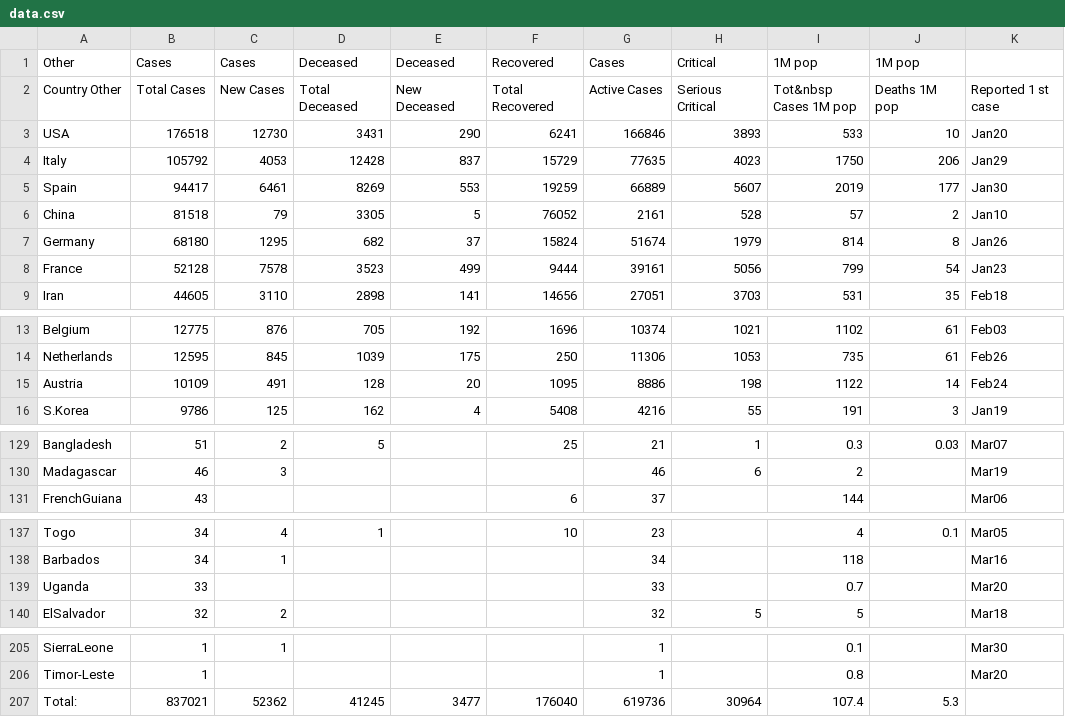
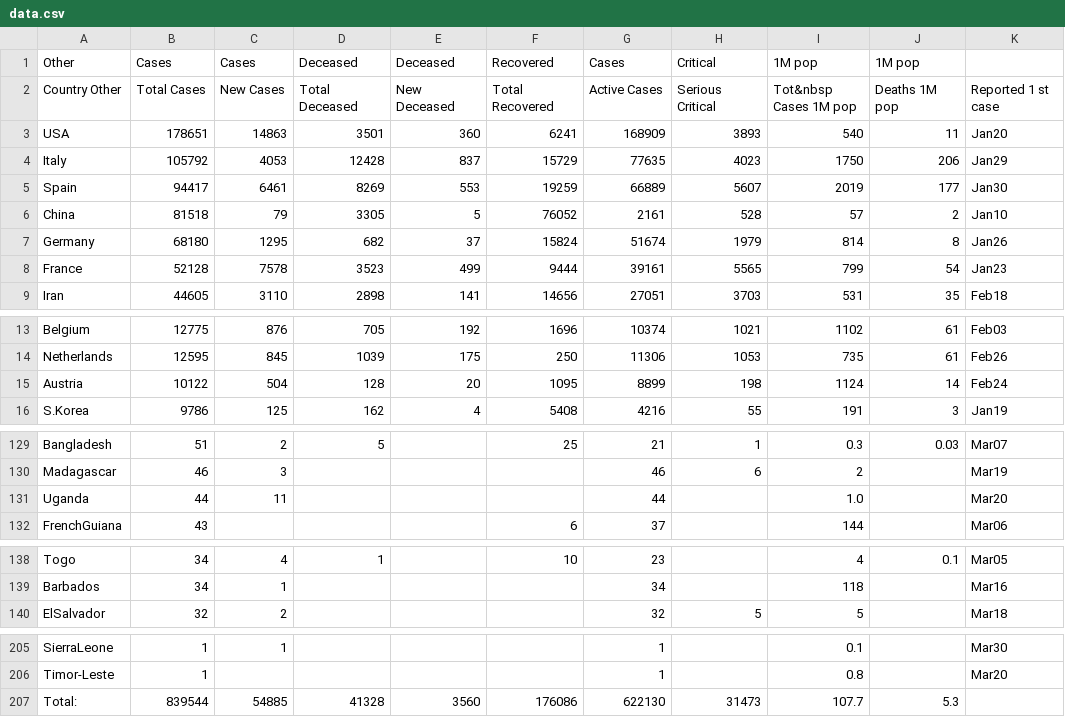
Before and after one commit to hemantaduwarah1/data, a CSV file: data.csv, drawn as a sheet; only a part is shown, gaps mark what is left out; the diff covers the shown part only.

```diff
--- a/data.csv
+++ b/data.csv
@@ -2,3 +2,3 @@ Other,Cases,Cases,Deceased,Deceased,Recovered,Cases,Critical,1M pop,1M pop
 Country  Other,Total Cases,New Cases,Total Deceased,New Deceased,Total Recovered,Active Cases,Serious  Critical,Tot&nbsp Cases 1M pop,Deaths 1M pop,Reported 1 st  case,
-USA,176518,12730,3431,290,6241,166846,3893,533,10,Jan20,
+USA,178651,14863,3501,360,6241,168909,3893,540,11,Jan20,
 Italy,105792,4053,12428,837,15729,77635,4023,1750,206,Jan29,
@@ -7,3 +7,3 @@ China,81518,79,3305,5,76052,2161,528,57,2,Jan10,
 Germany,68180,1295,682,37,15824,51674,1979,814,8,Jan26,
-France,52128,7578,3523,499,9444,39161,5056,799,54,Jan23,
+France,52128,7578,3523,499,9444,39161,5565,799,54,Jan23,
 Iran,44605,3110,2898,141,14656,27051,3703,531,35,Feb18,
@@ -14,3 +14,3 @@ Belgium,12775,876,705,192,1696,10374,1021,1102,61,Feb03,
 Netherlands,12595,845,1039,175,250,11306,1053,735,61,Feb26,
-Austria,10109,491,128,20,1095,8886,198,1122,14,Feb24,
+Austria,10122,504,128,20,1095,8899,198,1124,14,Feb24,
 S.Korea,9786,125,162,4,5408,4216,55,191,3,Jan19,
@@ -130,2 +130,3 @@ Bangladesh,51,2,5,,25,21,1,0.3,0.03,Mar07,
 Madagascar,46,3,,,,46,6,2,,Mar19,
+Uganda,44,11,,,,44,,1.0,,Mar20,
 FrenchGuiana,43,,,,6,37,,144,,Mar06,
@@ -138,3 +139,2 @@ Togo,34,4,1,,10,23,,4,0.1,Mar05,
 Barbados,34,1,,,,34,,118,,Mar16,
-Uganda,33,,,,,33,,0.7,,Mar20,
 ElSalvador,32,2,,,,32,5,5,,Mar18,
@@ -206,2 +206,2 @@ SierraLeone,1,1,,,,1,,0.1,,Mar30,
 Timor-Leste,1,,,,,1,,0.8,,Mar20,
-Total:,837021,52362,41245,3477,176040,619736,30964,107.4,5.3,,,
+Total:,839544,54885,41328,3560,176086,622130,31473,107.7,5.3,,,
```
Also changed, not shown: 5 added rows, 5 removed rows and 3 edited cells elsewhere in this file.
